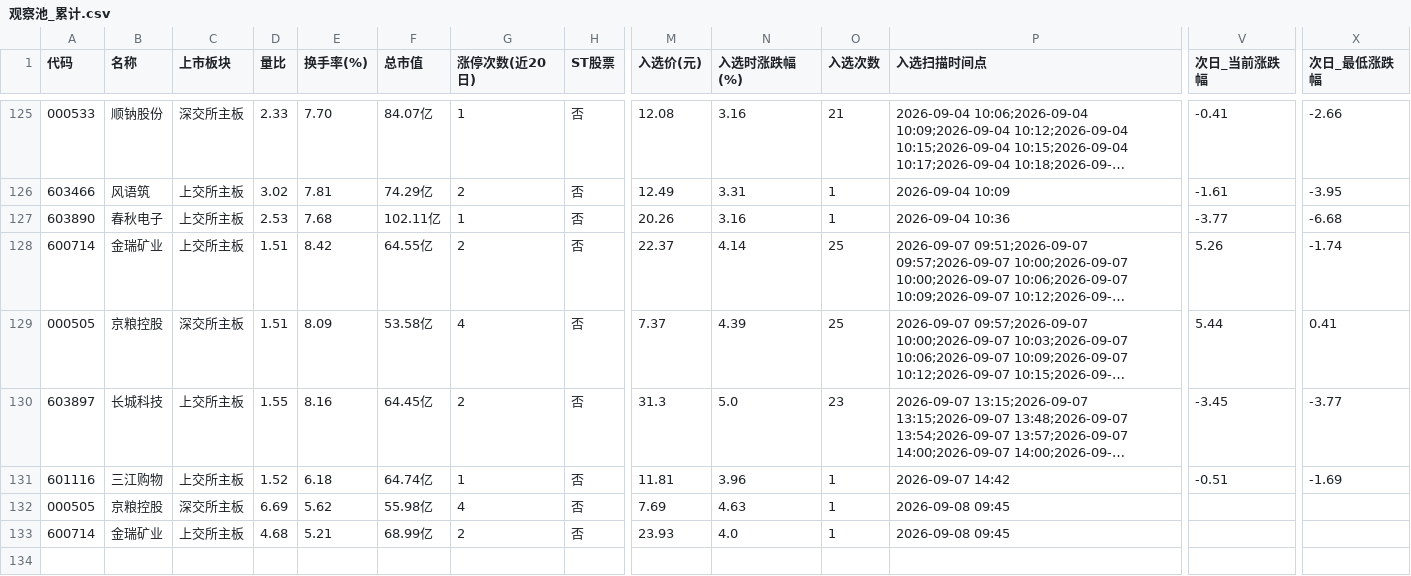
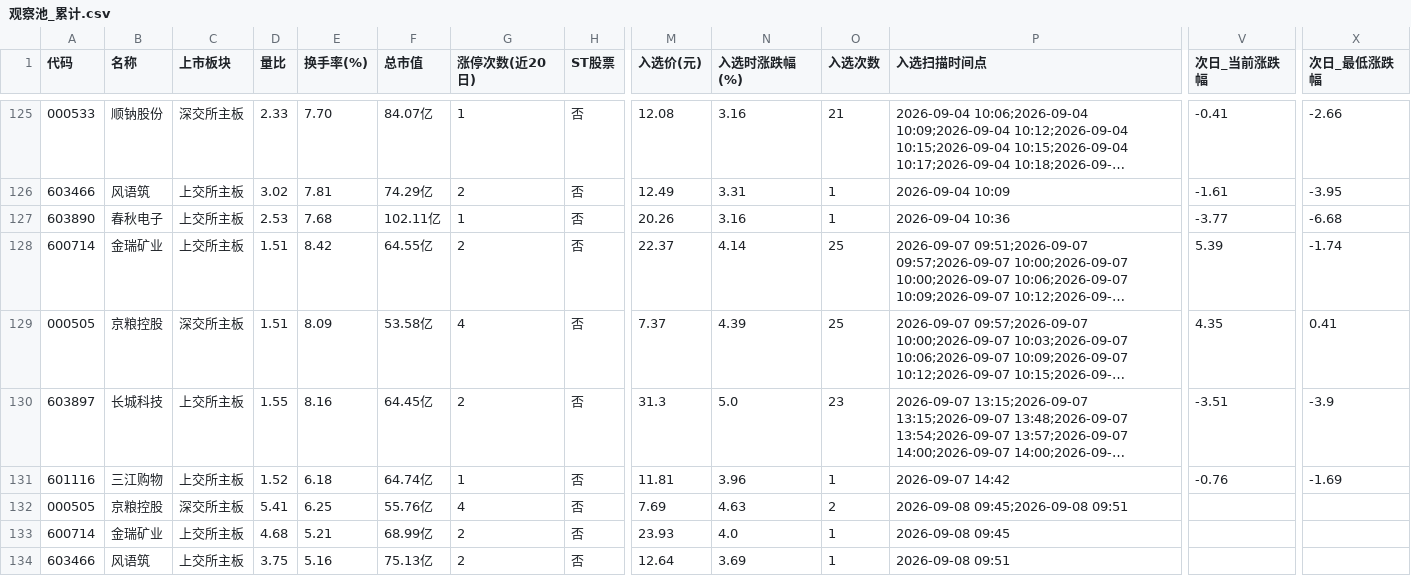
Before and after one commit to LylLLII/mx-stocks-monitor, a CSV file: mx_stocks_screener/观察池_累计.csv, drawn as a sheet; only a part is shown, gaps mark what is left out; long unchanged cells end in …; rows hold the shown columns only; the diff names each change by its address in the sheet, - before the commit and + after, or states it on an @@ line.

```diff
--- a/mx_stocks_screener/观察池_累计.csv
+++ b/mx_stocks_screener/观察池_累计.csv
-V128 (次日_当前涨跌幅): 5.26
+V128 (次日_当前涨跌幅): 5.39
-V129 (次日_当前涨跌幅): 5.44
+V129 (次日_当前涨跌幅): 4.35
-V130 (次日_当前涨跌幅): -3.45
+V130 (次日_当前涨跌幅): -3.51
-X130 (次日_最低涨跌幅): -3.77
+X130 (次日_最低涨跌幅): -3.9
-V131 (次日_当前涨跌幅): -0.51
+V131 (次日_当前涨跌幅): -0.76
-D132 (量比): 6.69
+D132 (量比): 5.41
-E132 (换手率(%)): 5.62
+E132 (换手率(%)): 6.25
-F132 (总市值): 55.98亿
+F132 (总市值): 55.76亿
-O132 (入选次数): 1
+O132 (入选次数): 2
-P132 (入选扫描时间点): 2026-09-08 09:45
+P132 (入选扫描时间点): 2026-09-08 09:45;2026-09-08 09:51
+row 134: 603466 | 风语筑 | 上交所主板 | 3.75 | 5.16 | 75.13亿 | 2 | 否 | 12.64 | 3.69 | 1 | 2026-09-08 09:51
```
Also changed, not shown: 1 other file.
